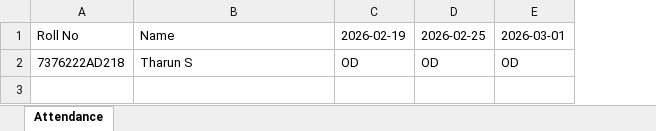
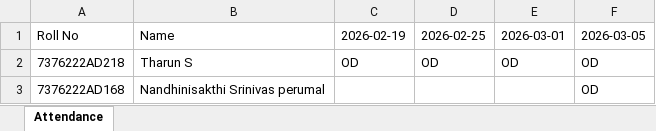
Before and after one commit to sTharun5/Automation, an Excel workbook: Mock_College_ERP.xlsx, sheet Attendance, drawn as a sheet; values as stored, in another font and other column widths than the file's, no borders; the diff names each change by its address in the sheet, - before the commit and + after, or states it on an @@ line.

```diff
--- a/Mock_College_ERP.xlsx (sheet Attendance)
+++ b/Mock_College_ERP.xlsx (sheet Attendance)
+column F, rows 1-2: 2026-03-05 | OD
+row 3: 7376222AD168 | Nandhinisakthi Srinivas perumal |  |  |  | OD
```
Also changed, not shown: 33 other files.
